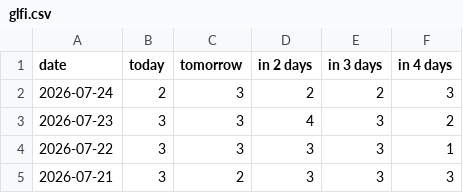
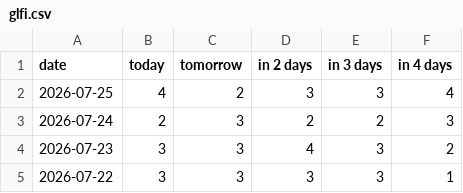
Before and after one commit to fischer-jonas/bbq-tableau, a CSV file: glfi.csv, drawn as a sheet; only a part is shown; the shorter side is filled out with more unchanged rows; the diff names each change by its address in the sheet, - before the commit and + after, or states it on an @@ line.

```diff
--- a/glfi.csv
+++ b/glfi.csv
+row 2: 2026-07-25 | 4 | 2 | 3 | 3 | 4
```
Also changed, not shown: bochum_weather.csv.
